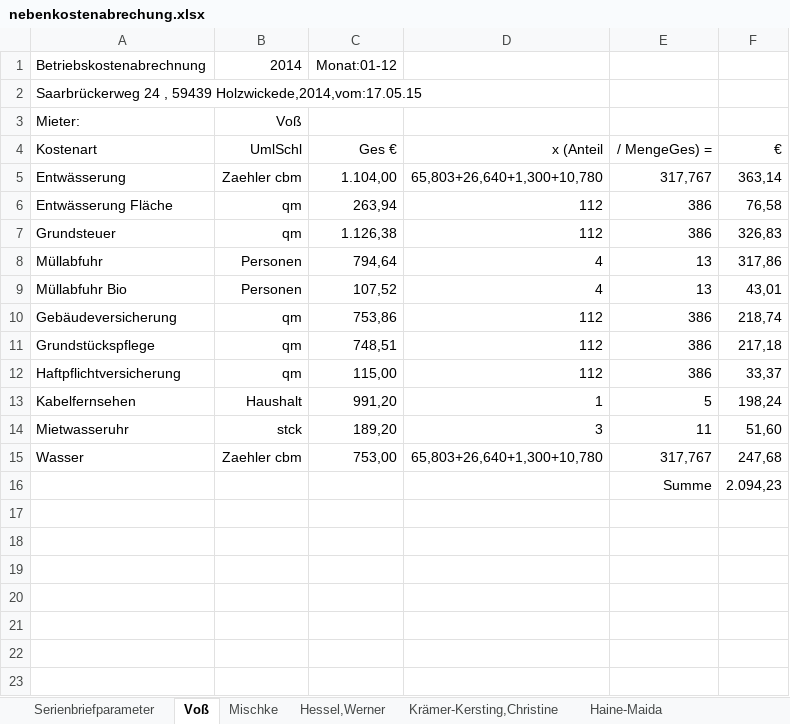
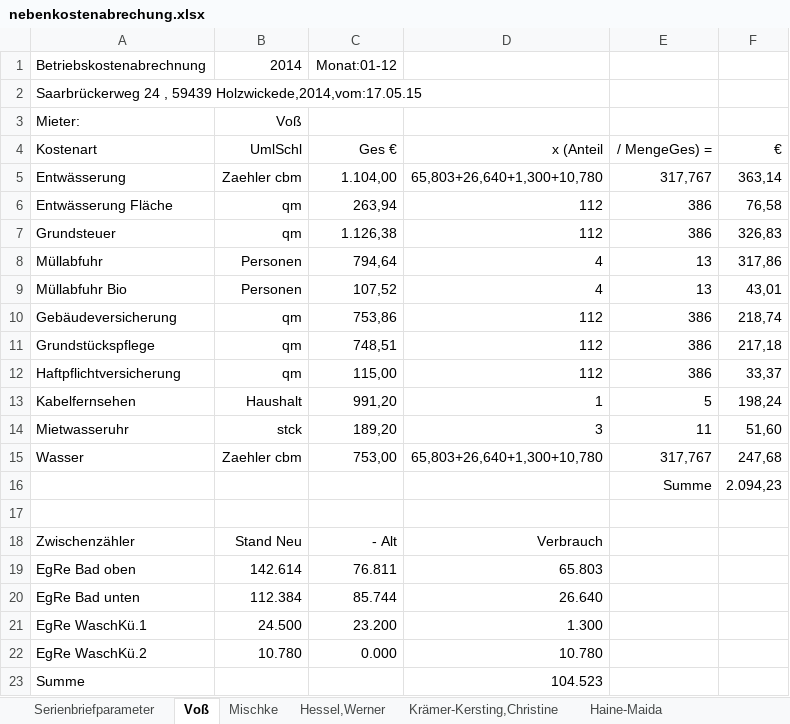
Before and after one commit to pstrotmann/immoForFree, an Excel workbook: Immos/nebenkostenabrechung.xlsx, sheet Voß, drawn as a sheet; values as stored, in another font and other column widths than the file's, no borders; the diff names each change by its address in the sheet, - before the commit and + after, or states it on an @@ line.

Commit message:
Zwischenzähler auf Abrechnung

```diff
--- a/Immos/nebenkostenabrechung.xlsx (sheet Voß)
+++ b/Immos/nebenkostenabrechung.xlsx (sheet Voß)
+row 17: (empty)
+row 18: Zwischenzähler | Stand Neu | - Alt | Verbrauch
+row 19: EgRe Bad oben | 142.614 | 76.811 | 65.803
+row 20: EgRe Bad unten | 112.384 | 85.744 | 26.640
+row 21: EgRe WaschKü.1 | 24.500 | 23.200 | 1.300
+row 22: EgRe WaschKü.2 | 10.780 | 0.000 | 10.780
+row 23: Summe |  |  | 104.523
```
Also changed, not shown: sheet Hessel,Werner, sheet Krämer-Kersting,Christine, sheet Mischke, sheet Haine-Maida, sheet Serienbriefparameter, 9 other files.
